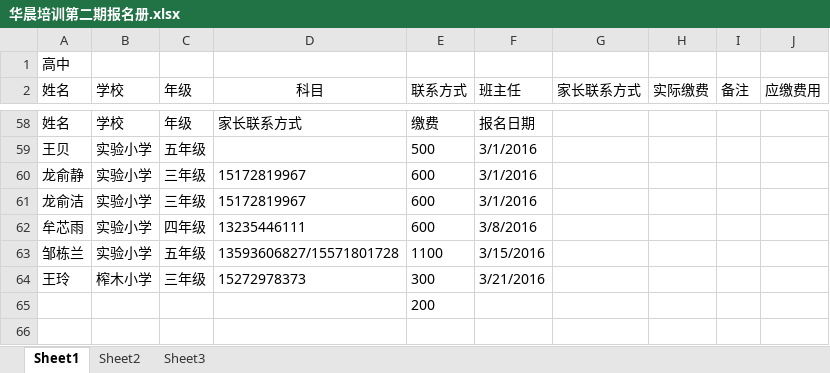
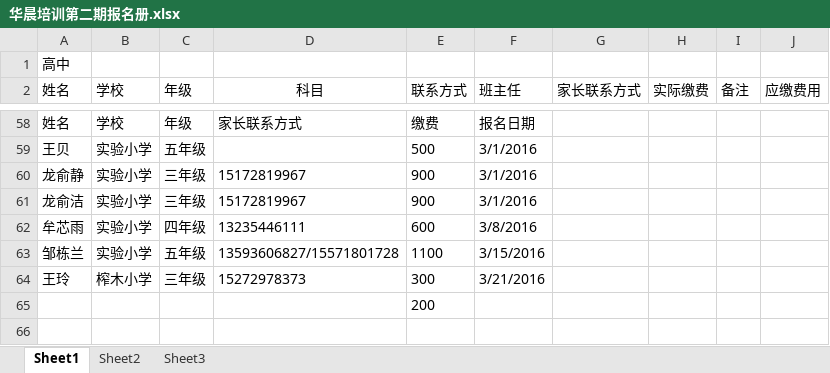
Before and after one commit to SolidFighter/edu_doc, an Excel workbook: 华晨培训第二期报名册.xlsx, sheet Sheet1, drawn as a sheet; only a part is shown, gaps mark what is left out; values as stored, in another font and other column widths than the file's, no borders; the diff names each change by its address in the sheet, - before the commit and + after, or states it on an @@ line.

```diff
--- a/华晨培训第二期报名册.xlsx (sheet Sheet1)
+++ b/华晨培训第二期报名册.xlsx (sheet Sheet1)
-E60:E61 (联系方式): 600
+E60:E61 (联系方式): 900
```
Also changed, not shown: 第二期开支收入.xlsx.
